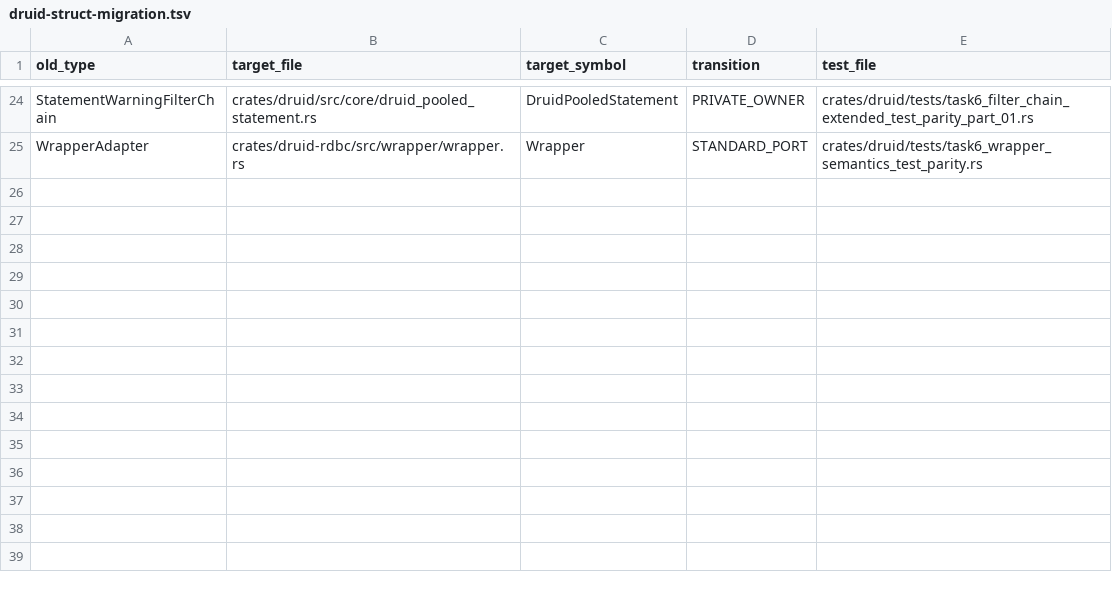
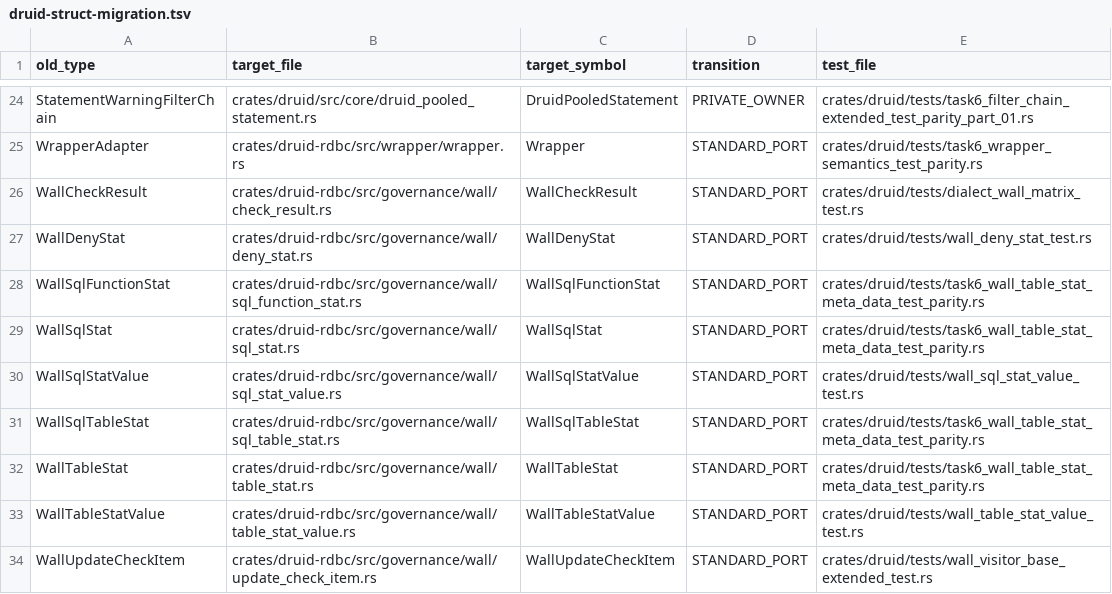
Before and after one commit to easy-4-rust/druid-rust, a TSV file: api/druid-struct-migration.tsv, drawn as a sheet; only a part is shown, gaps mark what is left out.

Commit message:
chore(api): refresh SemVer fingerprints after the P3.3 and P6 restructures
cargo-semver-checks (0.51.0, baseline 2c421efa) reports 30 breaking
categories across druid, druid-rdbc and druid-wrapper. All 30 are listed
in the allowlist with no unlisted category and no stale row, but seven
rows carried outdated fingerprints, so the gate failed on `changed`
rather than on an unapproved break.

- druid/enum_missing 8 -> 10 and druid/struct_missing 48 -> 66: P3.3
  moved the Wall value objects into druid-rdbc::governance::wall. The
  druid shims still re-export every public path (five-line
  `pub use ...::*` modules) and an external consumer crate compiles
  against all eight path forms, so this is a definition move, not an
  API removal. cargo-semver-checks tracks canonical definitions, so a
  move registers as missing; making the re-export explicit was measured
  and does not change the report.
- druid/inherent_method_must_use_added, method_parameter_count_changed
  and type_method_marked_deprecated: P6's 800-line module split changed
  the defining file of these items; identities are unchanged.
- druid-wrapper/auto_trait_impl_removed 23 -> 21 and struct_missing
  11 -> 9.

Add the nine Wall value objects to druid-struct-migration.tsv as well.
verify_struct_migration_map requires that map to cover every retired
struct name exactly, so the refreshed report is not verifiable without
them: WallCheckResult, WallDenyStat, WallSqlFunctionStat, WallSqlStat,
WallSqlStatValue, WallSqlTableStat, WallTableStat, WallTableStatValue
and WallUpdateCheckItem, all STANDARD_PORT to
crates/druid-rdbc/src/governance/wall/.

Verified: verify_rdbc_single_standard_breaking_api.py exits 0
("Verified 30 exact approved SemVer breaking categories") with the CI
argument set, and its self-test suite passes 11/11. module and arity
maps needed no change.

The two druid-wrapper counts come from a DuckDB-free feature set because
this Windows host exceeds MAX_PATH while compiling libduckdb-sys. If the
Linux all-features artifact reports a different count, recompute only
those two rows from api/observed/.

```diff
--- a/api/druid-struct-migration.tsv
+++ b/api/druid-struct-migration.tsv
@@ -25 +25,10 @@ StatementWarningFilterChain	crates/druid/src/core/druid_pooled_statement.rs	Drui
 WrapperAdapter	crates/druid-rdbc/src/wrapper/wrapper.rs	Wrapper	STANDARD_PORT	crates/druid/tests/task6_wrapper_semantics_test_parity.rs
+WallCheckResult	crates/druid-rdbc/src/governance/wall/check_result.rs	WallCheckResult	STANDARD_PORT	crates/druid/tests/dialect_wall_matrix_test.rs
+WallDenyStat	crates/druid-rdbc/src/governance/wall/deny_stat.rs	WallDenyStat	STANDARD_PORT	crates/druid/tests/wall_deny_stat_test.rs
+WallSqlFunctionStat	crates/druid-rdbc/src/governance/wall/sql_function_stat.rs	WallSqlFunctionStat	STANDARD_PORT	crates/druid/tests/task6_wall_table_stat_meta_data_test_parity.rs
+WallSqlStat	crates/druid-rdbc/src/governance/wall/sql_stat.rs	WallSqlStat	STANDARD_PORT	crates/druid/tests/task6_wall_table_stat_meta_data_test_parity.rs
+WallSqlStatValue	crates/druid-rdbc/src/governance/wall/sql_stat_value.rs	WallSqlStatValue	STANDARD_PORT	crates/druid/tests/wall_sql_stat_value_test.rs
+WallSqlTableStat	crates/druid-rdbc/src/governance/wall/sql_table_stat.rs	WallSqlTableStat	STANDARD_PORT	crates/druid/tests/task6_wall_table_stat_meta_data_test_parity.rs
+WallTableStat	crates/druid-rdbc/src/governance/wall/table_stat.rs	WallTableStat	STANDARD_PORT	crates/druid/tests/task6_wall_table_stat_meta_data_test_parity.rs
+WallTableStatValue	crates/druid-rdbc/src/governance/wall/table_stat_value.rs	WallTableStatValue	STANDARD_PORT	crates/druid/tests/wall_table_stat_value_test.rs
+WallUpdateCheckItem	crates/druid-rdbc/src/governance/wall/update_check_item.rs	WallUpdateCheckItem	STANDARD_PORT	crates/druid/tests/wall_visitor_base_extended_test.rs
```
Also changed, not shown: api/rdbc-single-standard-breaking.allowlist.tsv.
